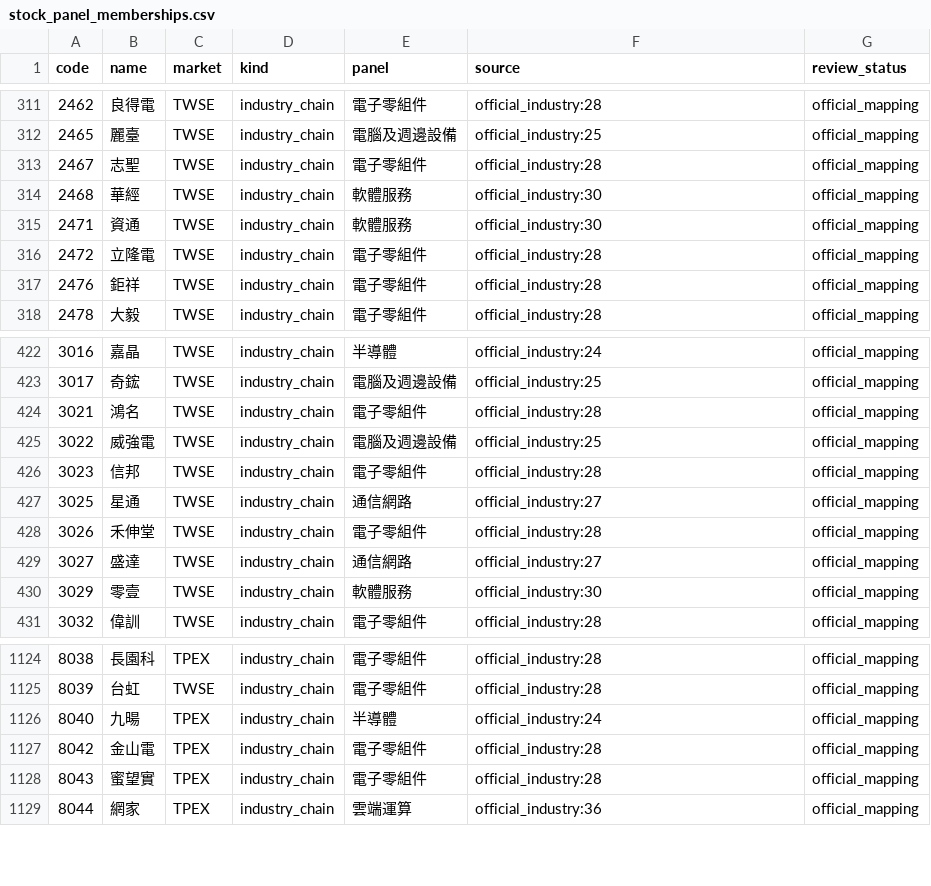
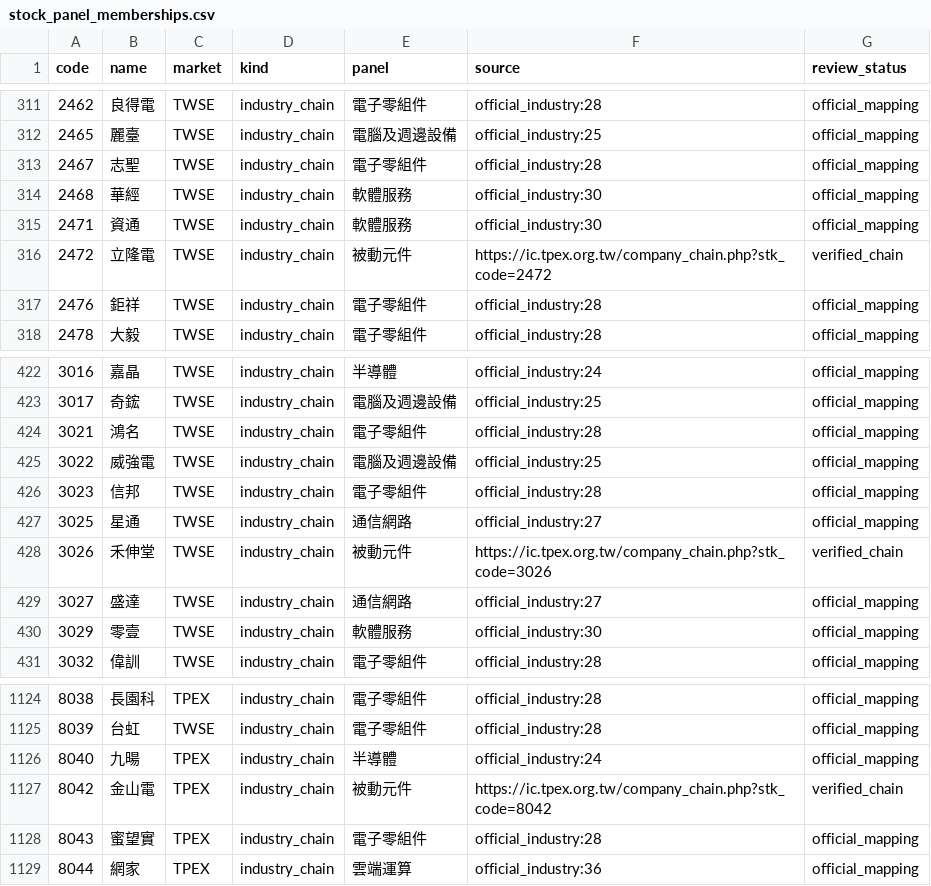
Before and after one commit to cbradarlab/cbradarlab.github.io, a CSV file: sector-rotation/data/stock_panel_memberships.csv, drawn as a sheet; only a part is shown, gaps mark what is left out; the diff covers the shown part only.

```diff
--- a/sector-rotation/data/stock_panel_memberships.csv
+++ b/sector-rotation/data/stock_panel_memberships.csv
@@ -315,3 +315,3 @@
 2471,資通,TWSE,industry_chain,軟體服務,official_industry:30,official_mapping
-2472,立隆電,TWSE,industry_chain,電子零組件,official_industry:28,official_mapping
+2472,立隆電,TWSE,industry_chain,被動元件,https://ic.tpex.org.tw/company_chain.php?stk_code=2472,verified_chain
 2476,鉅祥,TWSE,industry_chain,電子零組件,official_industry:28,official_mapping
@@ -427,3 +427,3 @@
 3025,星通,TWSE,industry_chain,通信網路,official_industry:27,official_mapping
-3026,禾伸堂,TWSE,industry_chain,電子零組件,official_industry:28,official_mapping
+3026,禾伸堂,TWSE,industry_chain,被動元件,https://ic.tpex.org.tw/company_chain.php?stk_code=3026,verified_chain
 3027,盛達,TWSE,industry_chain,通信網路,official_industry:27,official_mapping
@@ -1126,3 +1126,3 @@
 8040,九暘,TPEX,industry_chain,半導體,official_industry:24,official_mapping
-8042,金山電,TPEX,industry_chain,電子零組件,official_industry:28,official_mapping
+8042,金山電,TPEX,industry_chain,被動元件,https://ic.tpex.org.tw/company_chain.php?stk_code=8042,verified_chain
 8043,蜜望實,TPEX,industry_chain,電子零組件,official_industry:28,official_mapping
```
Also changed, not shown: 4 added rows and 18 edited cells elsewhere in this file, 2 other files.
